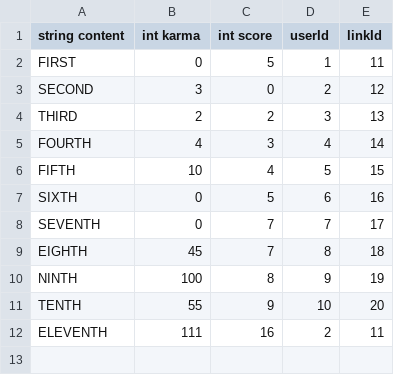
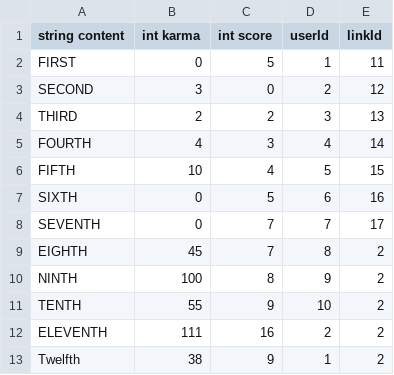
Before and after one commit to The-Yada/TheYada, a CSV file: yadas.csv, drawn as a sheet.

```diff
--- a/yadas.csv
+++ b/yadas.csv
@@ -8,5 +8,6 @@ SIXTH,0,5,6,16
 SEVENTH,0,7,7,17
-EIGHTH,45,7,8,18
-NINTH,100,8,9,19
-TENTH,55,9,10,20
-ELEVENTH,111,16,2,11
+EIGHTH,45,7,8,2
+NINTH,100,8,9,2
+TENTH,55,9,10,2
+ELEVENTH,111,16,2,2
+Twelfth,38,9,1,2
```
Also changed, not shown: links.csv, links2.csv, 4 other files.
